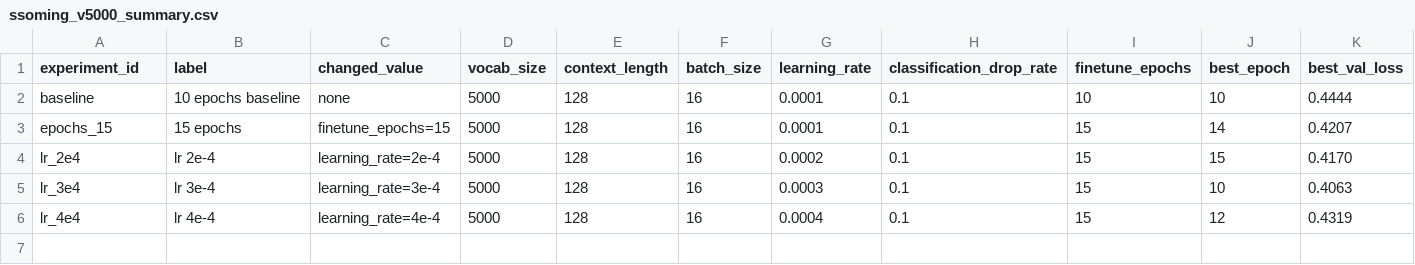
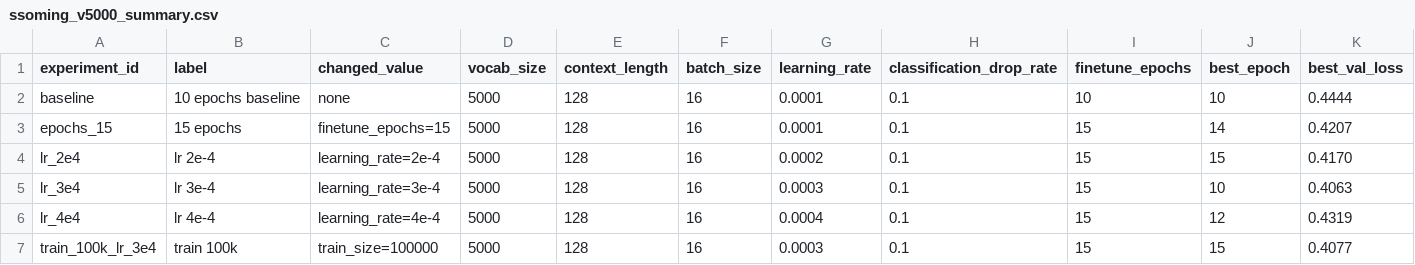
Before and after one commit to ndh5178/W13-gpt-lab, a CSV file: experiment_results/ssoming_v5000_summary.csv, drawn as a sheet; only a part is shown; rows hold the shown columns only; the diff names each change by its address in the sheet, - before the commit and + after, or states it on an @@ line.

```diff
--- a/experiment_results/ssoming_v5000_summary.csv
+++ b/experiment_results/ssoming_v5000_summary.csv
+row 7: train_100k_lr_3e4 | train 100k | train_size=100000 | 5000 | 128 | 16 | 0.0003 | 0.1 | 15 | 15 | 0.4077
```
Also changed, not shown: experiment_results/ssoming_v5000_epoch_logs.csv.
